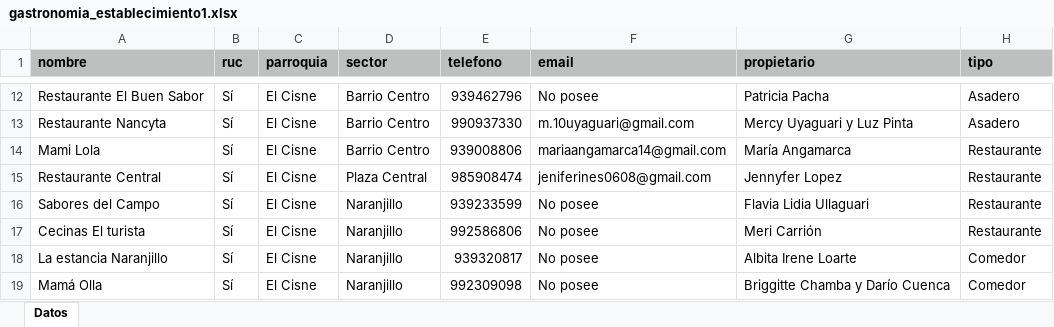
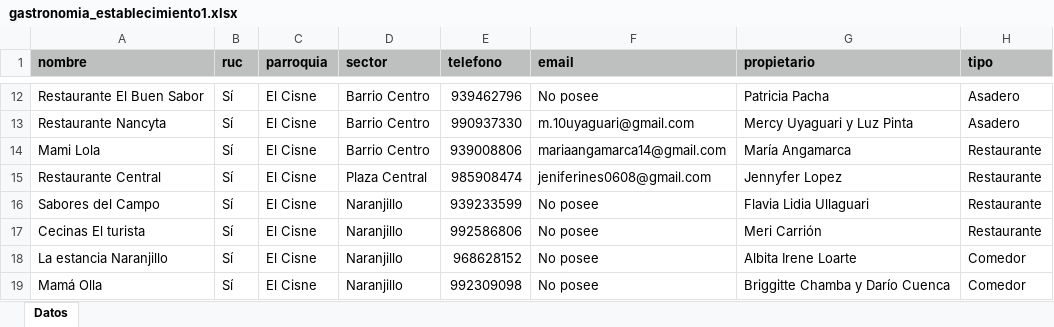
Before and after one commit to marlonsvl/emprendimientos, an Excel workbook: media/csv_uploads/gastronomia_establecimiento1.xlsx, sheet Datos, drawn as a sheet; only a part is shown, gaps mark what is left out; values as stored, in another font and other column widths than the file's, no borders; the diff covers the shown part only; the diff names each change by its address in the sheet, - before the commit and + after, or states it on an @@ line.

Commit message:
actualizar informacion

```diff
--- a/media/csv_uploads/gastronomia_establecimiento1.xlsx (sheet Datos)
+++ b/media/csv_uploads/gastronomia_establecimiento1.xlsx (sheet Datos)
-E18 (telefono): 939320817
+E18 (telefono): 968628152
```
Also changed, not shown: 1 added row and 4 edited cells elsewhere in this sheet.
